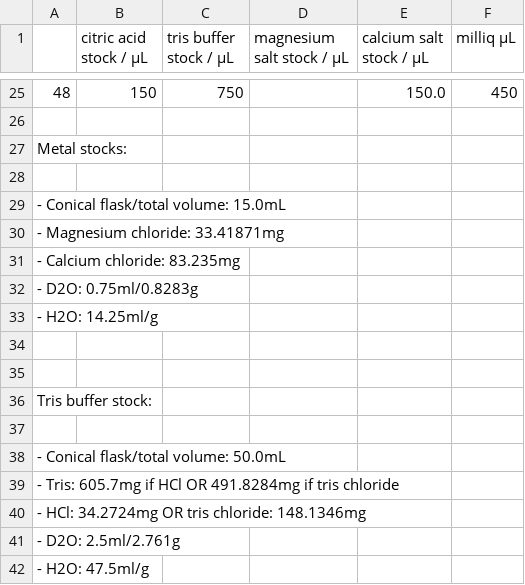
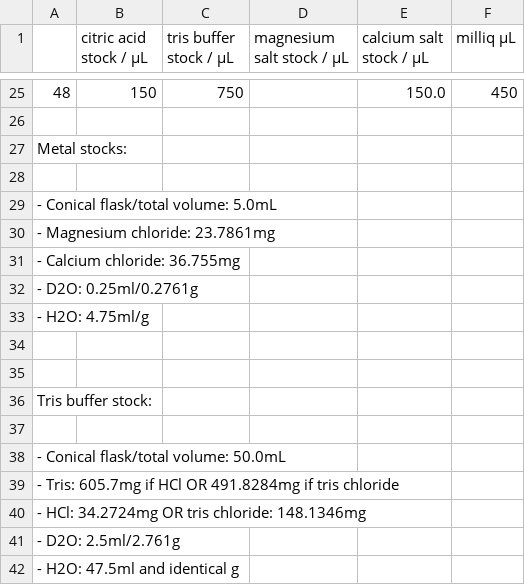
Before and after one commit to phillpott63464/nmr-citrate-and-machine-learning-metabolomics, a CSV file: app/metal_experiments.csv, drawn as a sheet; only a part is shown, gaps mark what is left out.

```diff
--- a/app/metal_experiments.csv
+++ b/app/metal_experiments.csv
@@ -28,7 +28,7 @@ Metal stocks:
 
-- Conical flask/total volume: 15.0mL
-- Magnesium chloride: 33.41871mg
-- Calcium chloride: 83.235mg
-- D2O: 0.75ml/0.8283g
-- H2O: 14.25ml/g
+- Conical flask/total volume: 5.0mL
+- Magnesium chloride: 23.7861mg
+- Calcium chloride: 36.755mg
+- D2O: 0.25ml/0.2761g
+- H2O: 4.75ml/g
 
@@ -41,2 +41,2 @@ Tris buffer stock:
 - D2O: 2.5ml/2.761g
-- H2O: 47.5ml/g
+- H2O: 47.5ml and identical g
```
Also changed, not shown: 3 other files.
